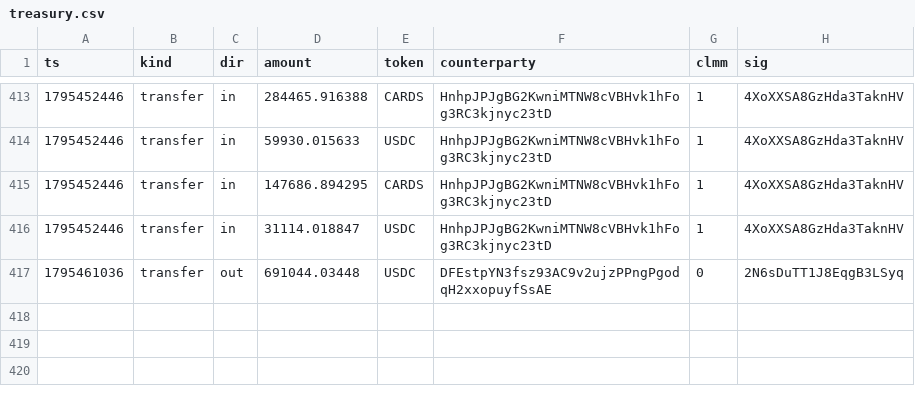
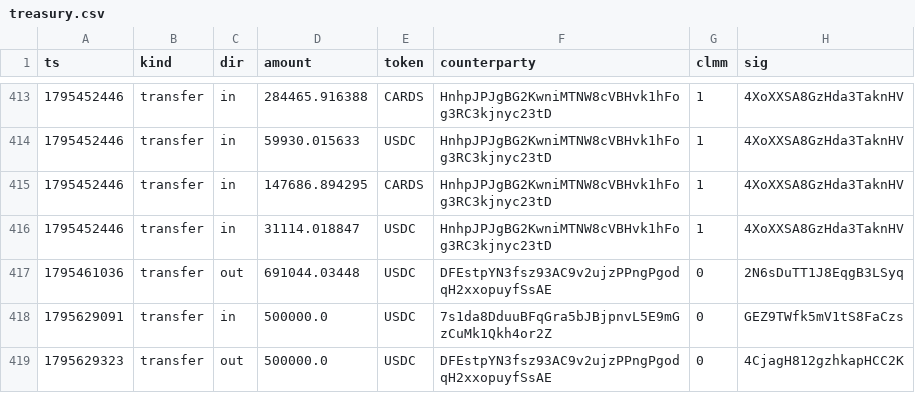
Before and after one commit to paultimfv/collector-crypt-research, a CSV file: data/raw/wallets/treasury.csv, drawn as a sheet; only a part is shown, gaps mark what is left out; the diff names each change by its address in the sheet, - before the commit and + after, or states it on an @@ line.

```diff
--- a/data/raw/wallets/treasury.csv
+++ b/data/raw/wallets/treasury.csv
+row 418: 1795629091 | transfer | in | 500000.0 | USDC | 7s1da8DduuBFqGra5bJBjpnvL5E9mGzCuMk1Qkh4or2Z | 0 | GEZ9TWfk5mV1tS8FaCzs
+row 419: 1795629323 | transfer | out | 500000.0 | USDC | DFEstpYN3fsz93AC9v2ujzPPngPgodqH2xxopuyfSsAE | 0 | 4CjagH812gzhkapHCC2K
```
Also changed, not shown: 2 other files.
